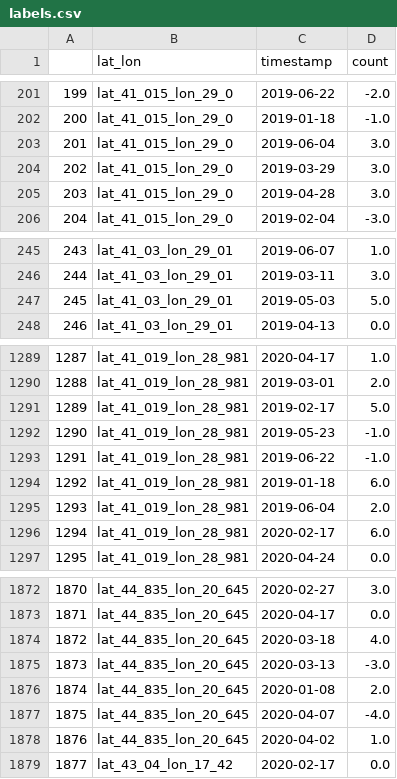
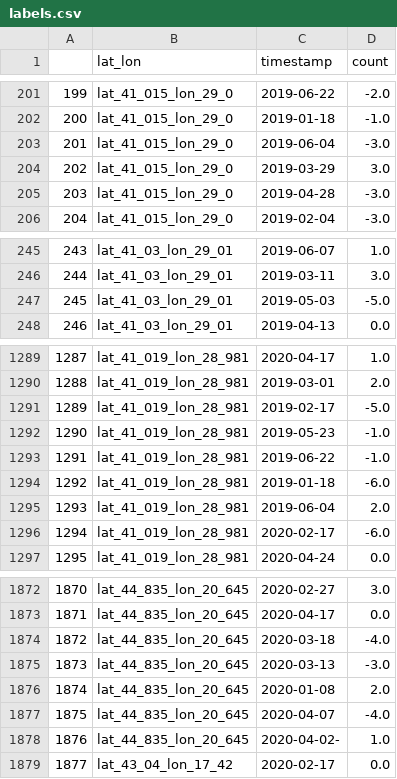
Before and after one commit to MichelDeudon/sentinel2-xcube-boat-detection, a CSV file: data/labels.csv, drawn as a sheet; only a part is shown, gaps mark what is left out; the diff covers the shown part only.

```diff
--- a/data/labels.csv
+++ b/data/labels.csv
@@ -202,5 +202,5 @@
 200,lat_41_015_lon_29_0,2019-01-18,-1.0
-201,lat_41_015_lon_29_0,2019-06-04,3.0
+201,lat_41_015_lon_29_0,2019-06-04,-3.0
 202,lat_41_015_lon_29_0,2019-03-29,3.0
-203,lat_41_015_lon_29_0,2019-04-28,3.0
+203,lat_41_015_lon_29_0,2019-04-28,-3.0
 204,lat_41_015_lon_29_0,2019-02-04,-3.0
@@ -246,3 +246,3 @@
 244,lat_41_03_lon_29_01,2019-03-11,3.0
-245,lat_41_03_lon_29_01,2019-05-03,5.0
+245,lat_41_03_lon_29_01,2019-05-03,-5.0
 246,lat_41_03_lon_29_01,2019-04-13,0.0
@@ -1290,8 +1290,8 @@
 1288,lat_41_019_lon_28_981,2019-03-01,2.0
-1289,lat_41_019_lon_28_981,2019-02-17,5.0
+1289,lat_41_019_lon_28_981,2019-02-17,-5.0
 1290,lat_41_019_lon_28_981,2019-05-23,-1.0
 1291,lat_41_019_lon_28_981,2019-06-22,-1.0
-1292,lat_41_019_lon_28_981,2019-01-18,6.0
+1292,lat_41_019_lon_28_981,2019-01-18,-6.0
 1293,lat_41_019_lon_28_981,2019-06-04,2.0
-1294,lat_41_019_lon_28_981,2020-02-17,6.0
+1294,lat_41_019_lon_28_981,2020-02-17,-6.0
 1295,lat_41_019_lon_28_981,2020-04-24,0.0
@@ -1873,3 +1873,3 @@
 1871,lat_44_835_lon_20_645,2020-04-17,0.0
-1872,lat_44_835_lon_20_645,2020-03-18,4.0
+1872,lat_44_835_lon_20_645,2020-03-18,-4.0
 1873,lat_44_835_lon_20_645,2020-03-13,-3.0
@@ -1877,3 +1877,3 @@
 1875,lat_44_835_lon_20_645,2020-04-07,-4.0
-1876,lat_44_835_lon_20_645,2020-04-02,1.0
+1876,lat_44_835_lon_20_645,2020-04-02-,1.0
 1877,lat_43_04_lon_17_42,2020-02-17,0.0
```
Also changed, not shown: 20 edited cells elsewhere in this file, 1 other file.
